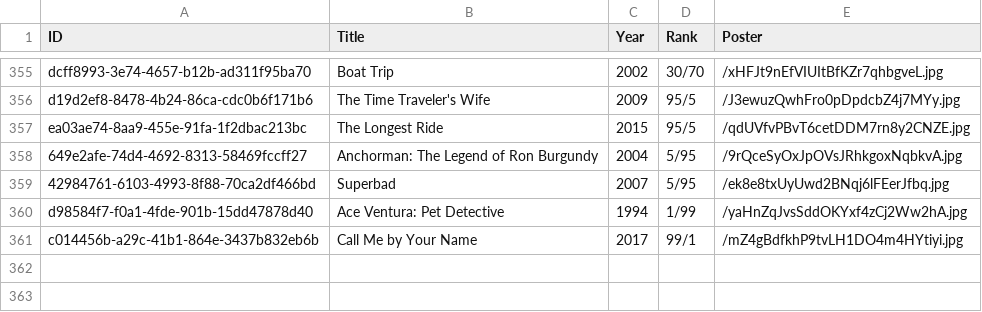
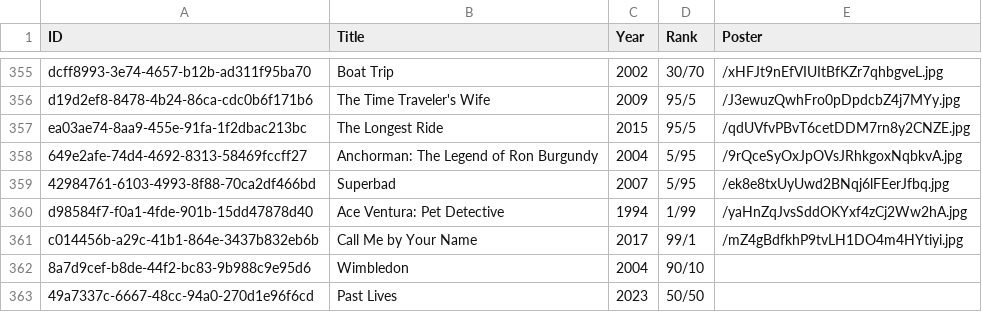
Before and after one commit to jesse-c/rom-to-the-com, a CSV file: site/priv/films.csv, drawn as a sheet; only a part is shown, gaps mark what is left out.

Commit message:
feat(site): Apply suggestions

```diff
--- a/site/priv/films.csv
+++ b/site/priv/films.csv
@@ -361 +361,3 @@ d98584f7-f0a1-4fde-901b-15dd47878d40,Ace Ventura: Pet Detective,1994,1/99,/yaHnZ
 c014456b-a29c-41b1-864e-3437b832eb6b,Call Me by Your Name,2017,99/1,/mZ4gBdfkhP9tvLH1DO4m4HYtiyi.jpg
+8a7d9cef-b8de-44f2-bc83-9b988c9e95d6,Wimbledon,2004,90/10,
+49a7337c-6667-48cc-94a0-270d1e96f6cd,Past Lives,2023,50/50,
```
